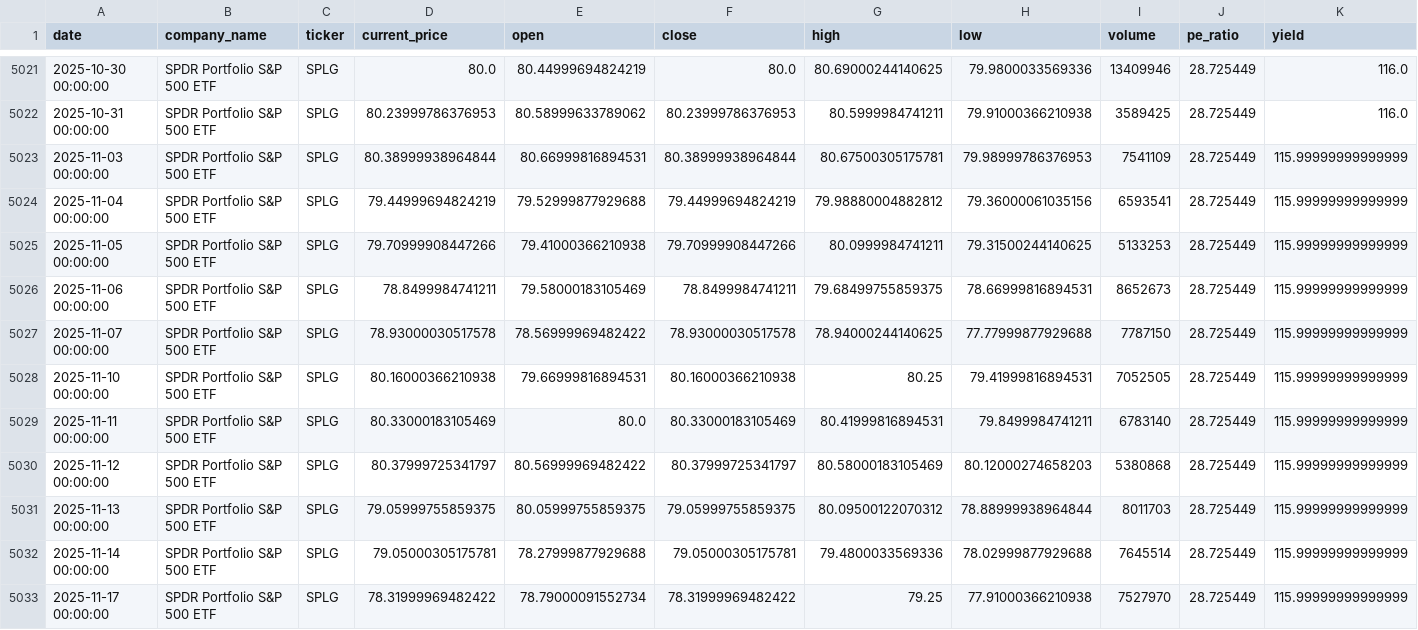
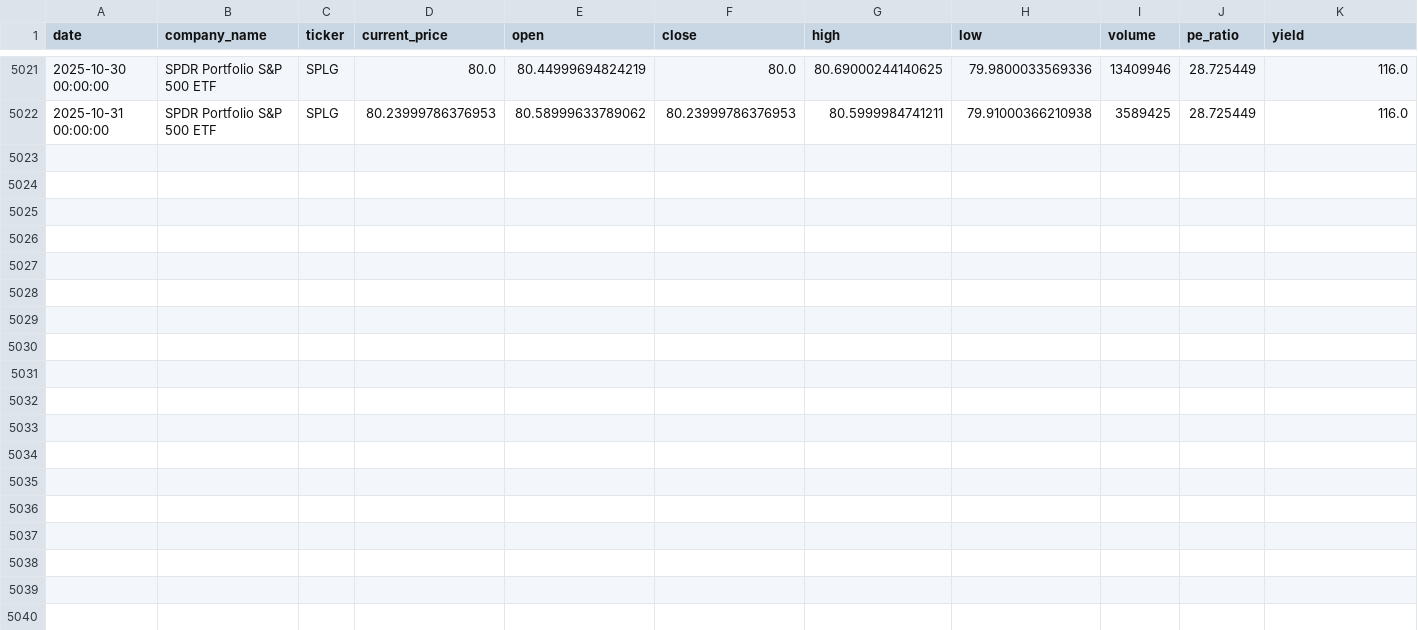
Before and after one commit to nthPerson/FEURCast, a CSV file: data/SPLG_history_full.csv, drawn as a sheet; only a part is shown, gaps mark what is left out; rows hold the shown columns only; the diff names each change by its address in the sheet, - before the commit and + after, or states it on an @@ line.

Commit message:
Remove sample of SPLG data before workflow test

```diff
--- a/data/SPLG_history_full.csv
+++ b/data/SPLG_history_full.csv
-row 5023: 2025-11-03 00:00:00 | SPDR Portfolio S&P 500 ETF | SPLG | 80.38999938964844 | 80.66999816894531 | 80.38999938964844 | 80.67500305175781 | 79.98999786376953 | 7541109 | 28.725449 | 115.99999999999999
-row 5024: 2025-11-04 00:00:00 | SPDR Portfolio S&P 500 ETF | SPLG | 79.44999694824219 | 79.52999877929688 | 79.44999694824219 | 79.98880004882812 | 79.36000061035156 | 6593541 | 28.725449 | 115.99999999999999
-row 5025: 2025-11-05 00:00:00 | SPDR Portfolio S&P 500 ETF | SPLG | 79.70999908447266 | 79.41000366210938 | 79.70999908447266 | 80.0999984741211 | 79.31500244140625 | 5133253 | 28.725449 | 115.99999999999999
-row 5026: 2025-11-06 00:00:00 | SPDR Portfolio S&P 500 ETF | SPLG | 78.8499984741211 | 79.58000183105469 | 78.8499984741211 | 79.68499755859375 | 78.66999816894531 | 8652673 | 28.725449 | 115.99999999999999
-row 5027: 2025-11-07 00:00:00 | SPDR Portfolio S&P 500 ETF | SPLG | 78.93000030517578 | 78.56999969482422 | 78.93000030517578 | 78.94000244140625 | 77.77999877929688 | 7787150 | 28.725449 | 115.99999999999999
-row 5028: 2025-11-10 00:00:00 | SPDR Portfolio S&P 500 ETF | SPLG | 80.16000366210938 | 79.66999816894531 | 80.16000366210938 | 80.25 | 79.41999816894531 | 7052505 | 28.725449 | 115.99999999999999
-row 5029: 2025-11-11 00:00:00 | SPDR Portfolio S&P 500 ETF | SPLG | 80.33000183105469 | 80.0 | 80.33000183105469 | 80.41999816894531 | 79.8499984741211 | 6783140 | 28.725449 | 115.99999999999999
-row 5030: 2025-11-12 00:00:00 | SPDR Portfolio S&P 500 ETF | SPLG | 80.37999725341797 | 80.56999969482422 | 80.37999725341797 | 80.58000183105469 | 80.12000274658203 | 5380868 | 28.725449 | 115.99999999999999
-row 5031: 2025-11-13 00:00:00 | SPDR Portfolio S&P 500 ETF | SPLG | 79.05999755859375 | 80.05999755859375 | 79.05999755859375 | 80.09500122070312 | 78.88999938964844 | 8011703 | 28.725449 | 115.99999999999999
-row 5032: 2025-11-14 00:00:00 | SPDR Portfolio S&P 500 ETF | SPLG | 79.05000305175781 | 78.27999877929688 | 79.05000305175781 | 79.4800033569336 | 78.02999877929688 | 7645514 | 28.725449 | 115.99999999999999
-row 5033: 2025-11-17 00:00:00 | SPDR Portfolio S&P 500 ETF | SPLG | 78.31999969482422 | 78.79000091552734 | 78.31999969482422 | 79.25 | 77.91000366210938 | 7527970 | 28.725449 | 115.99999999999999
```
